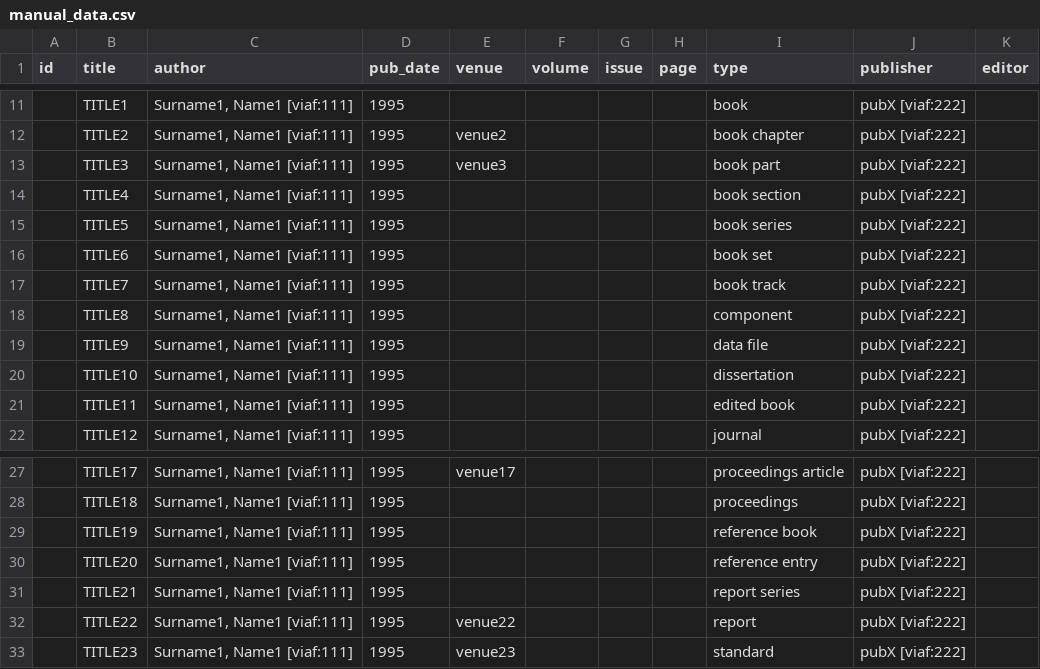
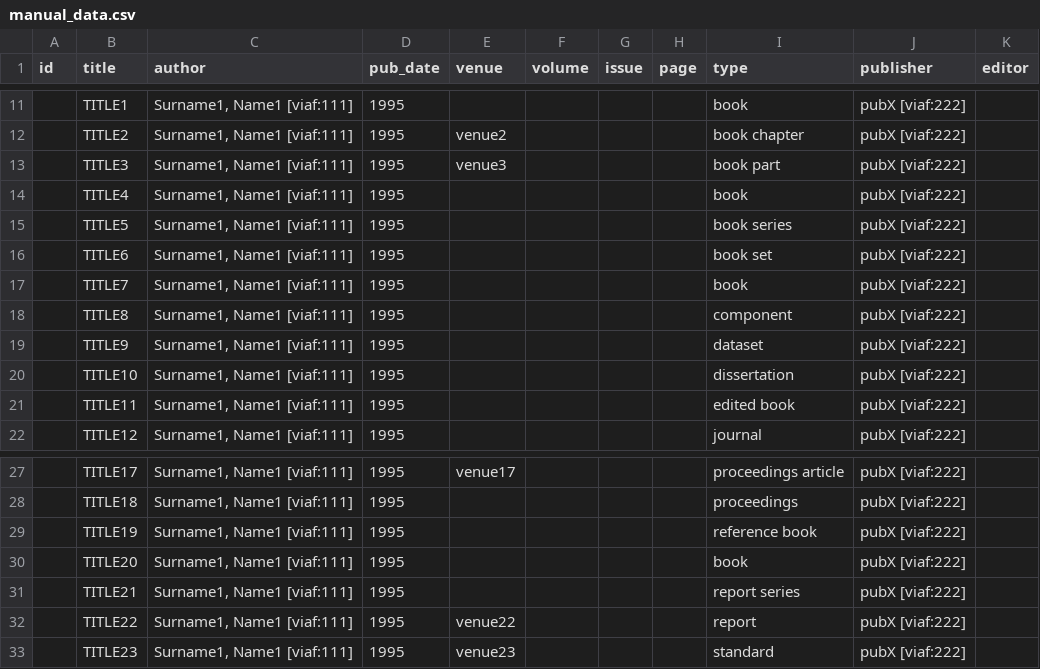
Before and after one commit to opencitations/oc_meta, a CSV file: tdd/manual_data.csv, drawn as a sheet; only a part is shown, gaps mark what is left out.

```diff
--- a/tdd/manual_data.csv
+++ b/tdd/manual_data.csv
@@ -13,8 +13,8 @@
 "","TITLE3","Surname1, Name1 [viaf:111]","1995","venue3","","","","book part","pubX [viaf:222]",""
-"","TITLE4","Surname1, Name1 [viaf:111]","1995","","","","","book section","pubX [viaf:222]",""
+"","TITLE4","Surname1, Name1 [viaf:111]","1995","","","","","book","pubX [viaf:222]",""
 "","TITLE5","Surname1, Name1 [viaf:111]","1995","","","","","book series","pubX [viaf:222]",""
 "","TITLE6","Surname1, Name1 [viaf:111]","1995","","","","","book set","pubX [viaf:222]",""
-"","TITLE7","Surname1, Name1 [viaf:111]","1995","","","","","book track","pubX [viaf:222]",""
+"","TITLE7","Surname1, Name1 [viaf:111]","1995","","","","","book","pubX [viaf:222]",""
 "","TITLE8","Surname1, Name1 [viaf:111]","1995","","","","","component","pubX [viaf:222]",""
-"","TITLE9","Surname1, Name1 [viaf:111]","1995","","","","","data file","pubX [viaf:222]",""
+"","TITLE9","Surname1, Name1 [viaf:111]","1995","","","","","dataset","pubX [viaf:222]",""
 "","TITLE10","Surname1, Name1 [viaf:111]","1995","","","","","dissertation","pubX [viaf:222]",""
@@ -29,3 +29,3 @@
 "","TITLE19","Surname1, Name1 [viaf:111]","1995","","","","","reference book","pubX [viaf:222]",""
-"","TITLE20","Surname1, Name1 [viaf:111]","1995","","","","","reference entry","pubX [viaf:222]",""
+"","TITLE20","Surname1, Name1 [viaf:111]","1995","","","","","book","pubX [viaf:222]",""
 "","TITLE21","Surname1, Name1 [viaf:111]","1995","","","","","report series","pubX [viaf:222]",""
```
Also changed, not shown: tdd/real_data.csv, tdd/testcases/testcase_data/testcase_06_data.csv, 4 other files.
